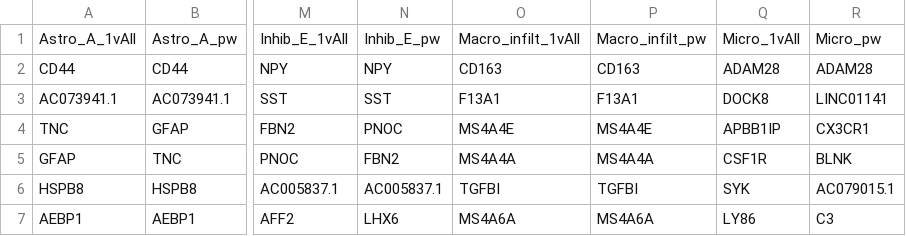
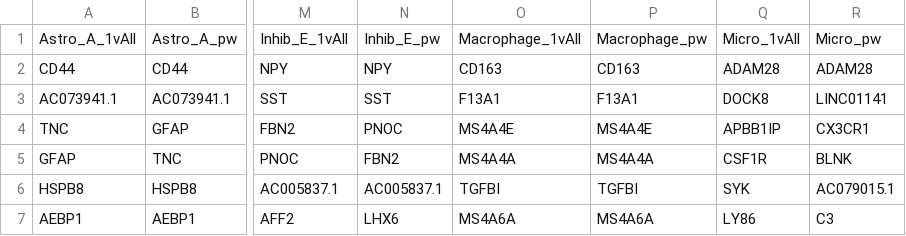
Before and after one commit to LieberInstitute/10xPilot_snRNAseq-human, a CSV file: tables/revision/top40genesLists_NAc-n8_cellType_SN-LEVEL-tests_MNT2021.csv, drawn as a sheet; only a part is shown, gaps mark what is left out; the diff names each change by its address in the sheet, - before the commit and + after, or states it on an @@ line.

Commit message:
NAc: update annotations for markers stats objects & top 40 lists

```diff
--- a/tables/revision/top40genesLists_NAc-n8_cellType_SN-LEVEL-tests_MNT2021.csv
+++ b/tables/revision/top40genesLists_NAc-n8_cellType_SN-LEVEL-tests_MNT2021.csv
-O1: Macro_infilt_1vAll
+O1: Macrophage_1vAll
-P1: Macro_infilt_pw
+P1: Macrophage_pw
```
Also changed, not shown: 1 other file.
